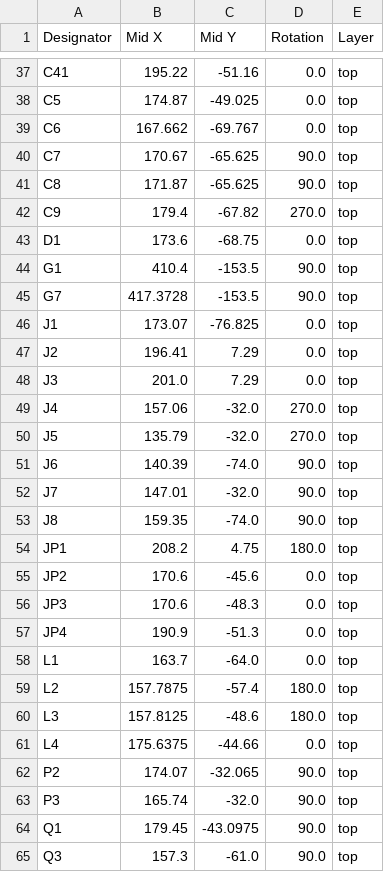
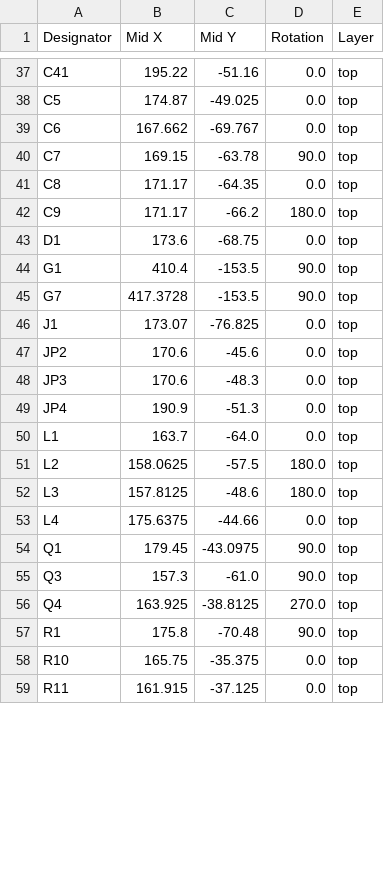
Before and after one commit to enolf/CC3501-project-hardware, a CSV file: production/positions.csv, drawn as a sheet; only a part is shown, gaps mark what is left out; the shorter side is filled out with more unchanged rows; the diff covers the shown part only.

```diff
--- a/production/positions.csv
+++ b/production/positions.csv
@@ -39,5 +39,5 @@ C5,174.87,-49.025,0.0,top
 C6,167.662,-69.767,0.0,top
-C7,170.67,-65.625,90.0,top
-C8,171.87,-65.625,90.0,top
-C9,179.4,-67.82,270.0,top
+C7,169.15,-63.78,90.0,top
+C8,171.17,-64.35,0.0,top
+C9,171.17,-66.2,180.0,top
 D1,173.6,-68.75,0.0,top
@@ -46,10 +46,2 @@ G7,417.3728,-153.5,90.0,top
 J1,173.07,-76.825,0.0,top
-J2,196.41,7.29,0.0,top
-J3,201.0,7.29,0.0,top
-J4,157.06,-32.0,270.0,top
-J5,135.79,-32.0,270.0,top
-J6,140.39,-74.0,90.0,top
-J7,147.01,-32.0,90.0,top
-J8,159.35,-74.0,90.0,top
-JP1,208.2,4.75,180.0,top
 JP2,170.6,-45.6,0.0,top
@@ -58,7 +50,5 @@ JP4,190.9,-51.3,0.0,top
 L1,163.7,-64.0,0.0,top
-L2,157.7875,-57.4,180.0,top
+L2,158.0625,-57.5,180.0,top
 L3,157.8125,-48.6,180.0,top
 L4,175.6375,-44.66,0.0,top
-P2,174.07,-32.065,90.0,top
-P3,165.74,-32.0,90.0,top
 Q1,179.45,-43.0975,90.0,top
```
Also changed, not shown: 1 removed row and 18 edited cells elsewhere in this file, production/bom.csv, production/designators.csv, 6 other files.
